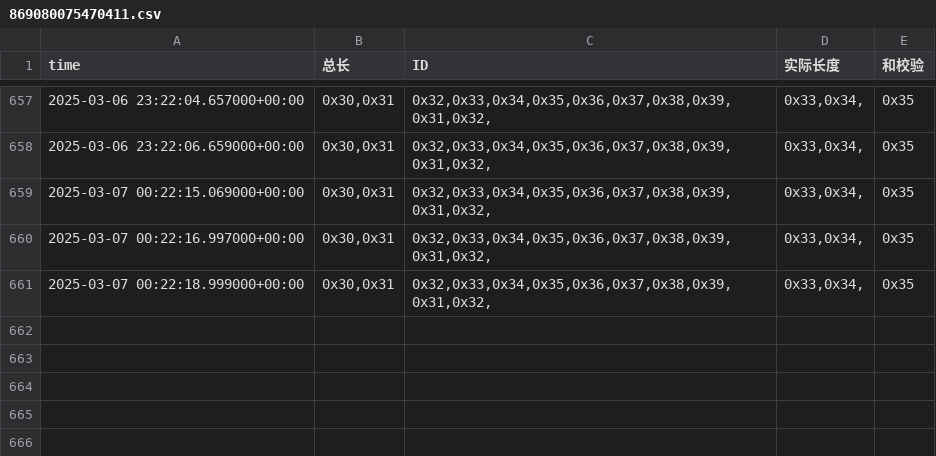
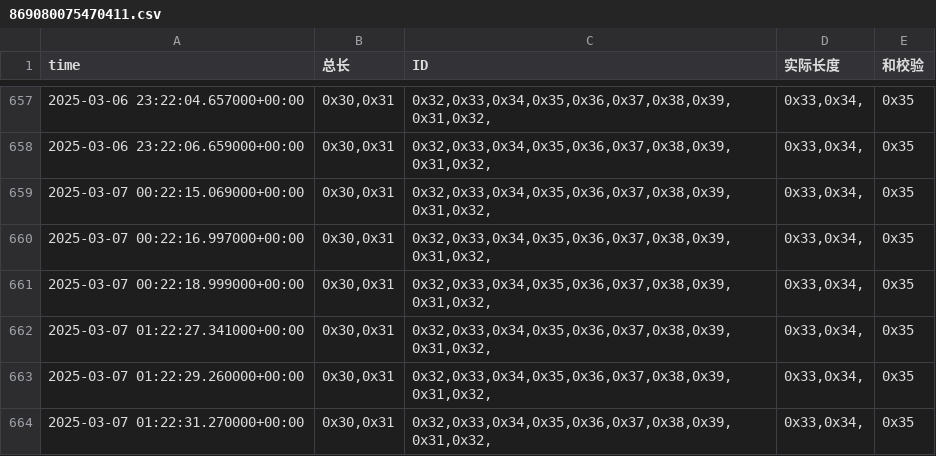
Before and after one commit to weichencsu/ammanexperiment, a CSV file: sensorCSV/869080075470411.csv, drawn as a sheet; only a part is shown, gaps mark what is left out.

```diff
--- a/sensorCSV/869080075470411.csv
+++ b/sensorCSV/869080075470411.csv
@@ -661 +661,4 @@ time,总长,ID,实际长度,和校验
 2025-03-07 00:22:18.999000+00:00,"0x30,0x31","0x32,0x33,0x34,0x35,0x36,0x37,0x38,0x39,0x31,0x32,","0x33,0x34,",0x35
+2025-03-07 01:22:27.341000+00:00,"0x30,0x31","0x32,0x33,0x34,0x35,0x36,0x37,0x38,0x39,0x31,0x32,","0x33,0x34,",0x35
+2025-03-07 01:22:29.260000+00:00,"0x30,0x31","0x32,0x33,0x34,0x35,0x36,0x37,0x38,0x39,0x31,0x32,","0x33,0x34,",0x35
+2025-03-07 01:22:31.270000+00:00,"0x30,0x31","0x32,0x33,0x34,0x35,0x36,0x37,0x38,0x39,0x31,0x32,","0x33,0x34,",0x35
```
